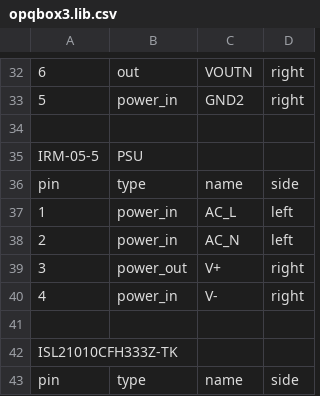
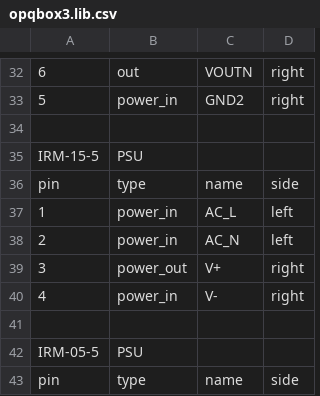
Before and after one commit to openpowerquality/opq, a CSV file: box/Schematics/v3/opqbox3.lib.csv, drawn as a sheet; only a part is shown, gaps mark what is left out; the shorter side is filled out with more unchanged rows; the diff names each change by its address in the sheet, - before the commit and + after, or states it on an @@ line.

```diff
--- a/box/Schematics/v3/opqbox3.lib.csv
+++ b/box/Schematics/v3/opqbox3.lib.csv
+row 35: IRM-15-5 | PSU
+row 36: pin | type | name | side
+row 37: 1 | power_in | AC_L | left
+row 38: 2 | power_in | AC_N | left
+row 39: 3 | power_out | V+ | right
+row 40: 4 | power_in | V- | right
+row 41: (empty)
```
Also changed, not shown: 10 other files.
